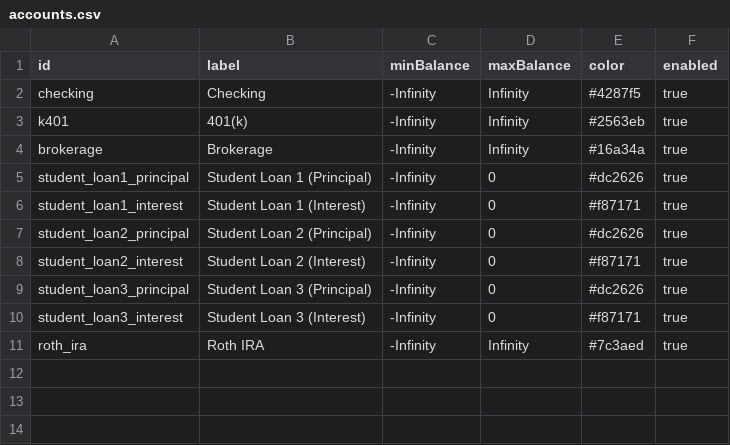
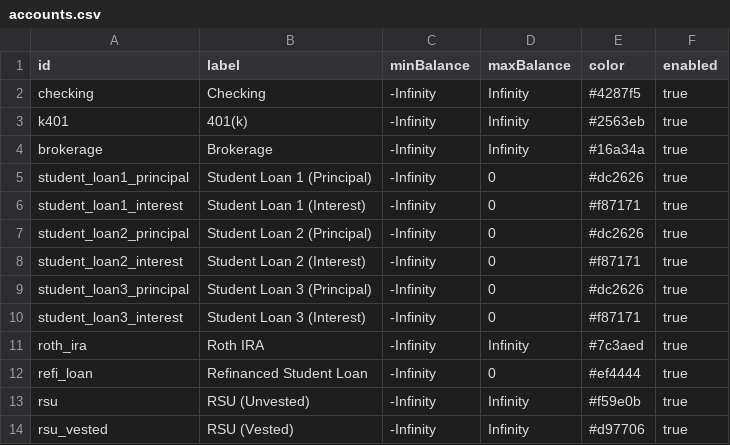
Before and after one commit to SimHoZebs/net-worth-estimator, a CSV file: public/scenario/accounts.csv, drawn as a sheet.

```diff
--- a/public/scenario/accounts.csv
+++ b/public/scenario/accounts.csv
@@ -11 +11,4 @@ student_loan3_interest,Student Loan 3 (Interest),-Infinity,0,#f87171,true
 roth_ira,Roth IRA,-Infinity,Infinity,#7c3aed,true
+refi_loan,Refinanced Student Loan,-Infinity,0,#ef4444,true
+rsu,RSU (Unvested),-Infinity,Infinity,#f59e0b,true
+rsu_vested,RSU (Vested),-Infinity,Infinity,#d97706,true
```
Also changed, not shown: public/scenario/checkpoints.csv, public/scenario/postings.csv, 35 other files.
